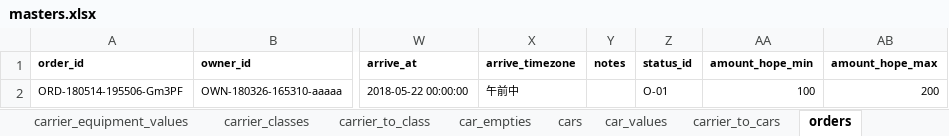
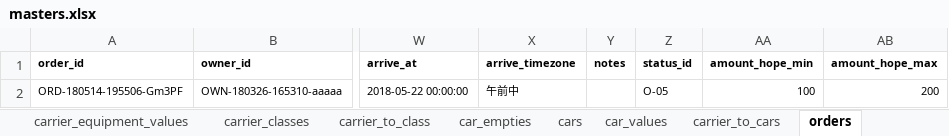
Before and after one commit to Akito-K/www.transporter.fun, an Excel workbook: root/laravel/database/seeds/masters.xlsx, sheet orders, drawn as a sheet; only a part is shown, gaps mark what is left out; values as stored, in another font and other column widths than the file's, no borders; conditional formats not drawn; the diff names each change by its address in the sheet, - before the commit and + after, or states it on an @@ line.

```diff
--- a/root/laravel/database/seeds/masters.xlsx (sheet orders)
+++ b/root/laravel/database/seeds/masters.xlsx (sheet orders)
-Z2 (status_id): O-01
+Z2 (status_id): O-05
```
Also changed, not shown: sheet statuses, root/datas/ER.xlsx, root/datas/routes.php.xlsx, 49 other files.
